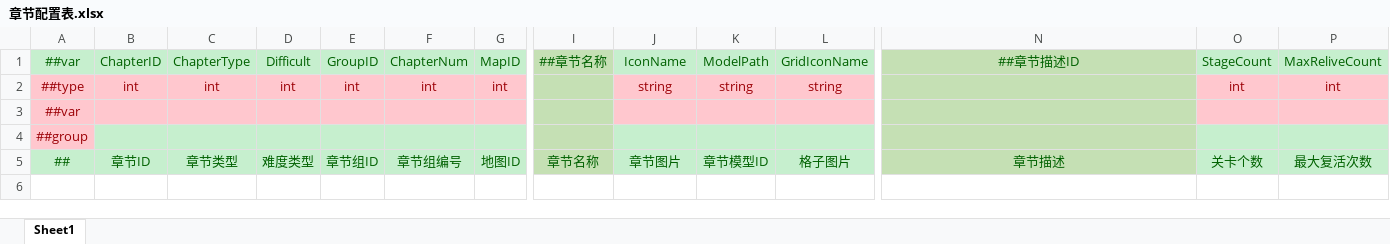
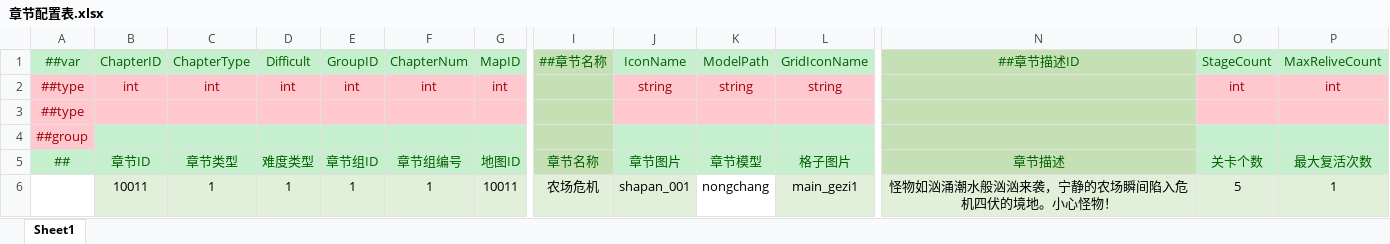
Before and after one commit to AmaniDawn/DGame, an Excel workbook: GameConfig/Datas/关卡/章节配置表.xlsx, sheet Sheet1, drawn as a sheet; only a part is shown, gaps mark what is left out; values as stored, in another font and other column widths than the file's, no borders; removed rows and columns are numbered as before the commit, all else as after; rows hold the shown columns only; the diff names each change by its address in the sheet, - before the commit and + after, or states it on an @@ line.

```diff
--- a/GameConfig/Datas/关卡/章节配置表.xlsx (sheet Sheet1)
+++ b/GameConfig/Datas/关卡/章节配置表.xlsx (sheet Sheet1)
-row 3: ##var
+row 3: ##type
-K5: 章节模型ID
+K5: 章节模型
+row 6:  | 10011 | 1 | 1 | 1 | 1 | 10011 | 农场危机 | shapan_001 | nongchang | main_gezi1 | 怪物如汹涌潮水般汹汹来袭，宁静的农场瞬间陷入危机四伏的境地。小心怪物！ | 5 | 1
```
Also changed, not shown: GameConfig/Datas/Defines/__beans__.xlsx, GameConfig/Datas/Defines/__enums__.xlsx, 45 other files.
